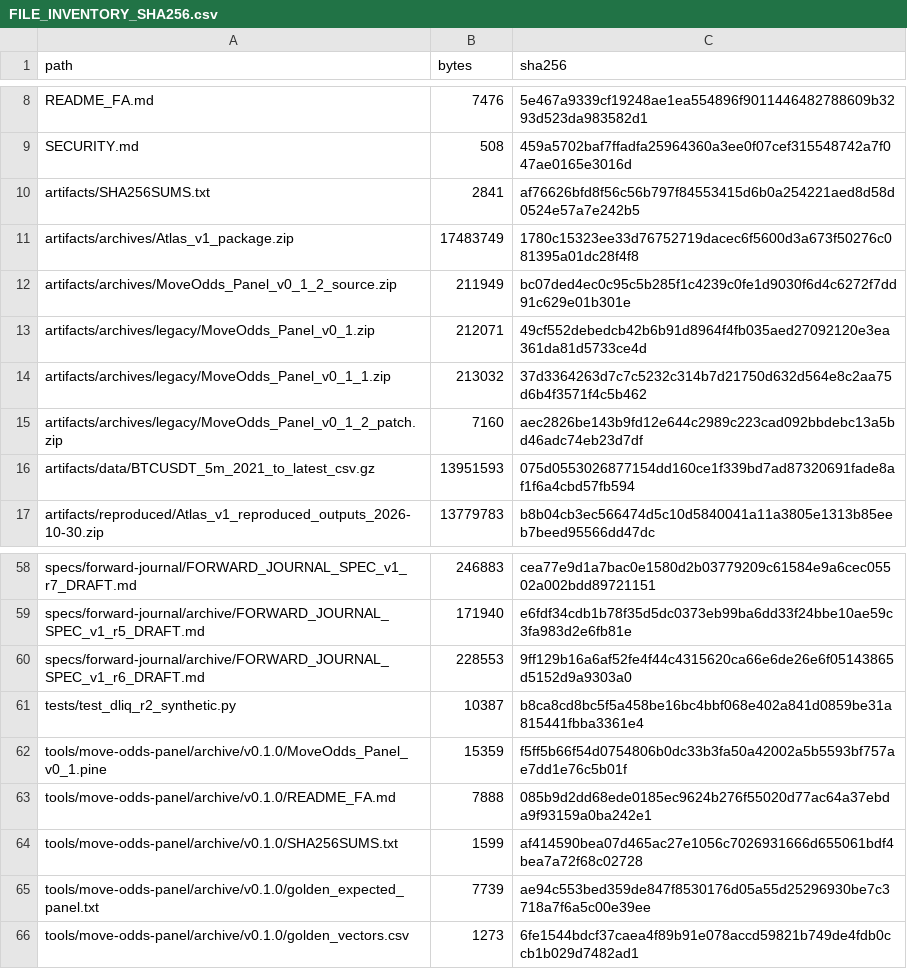
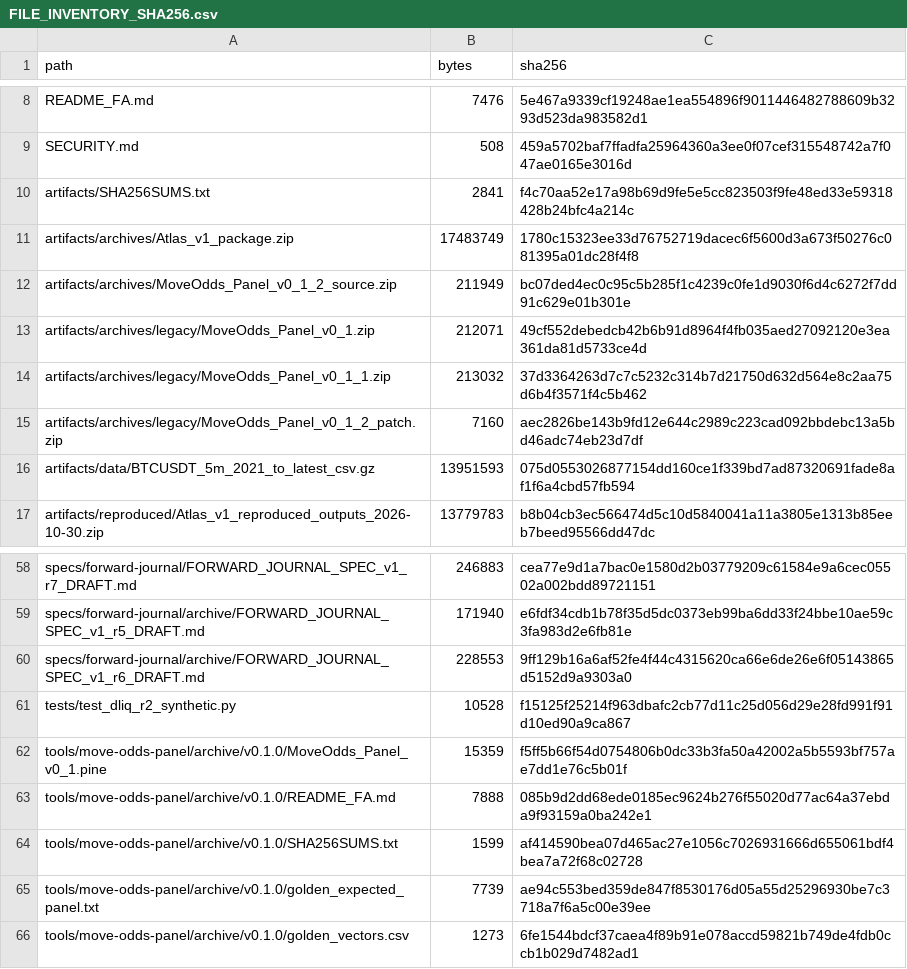
Before and after one commit to aminshahsaheb/btc-signal-lab, a CSV file: docs/FILE_INVENTORY_SHA256.csv, drawn as a sheet; only a part is shown, gaps mark what is left out.

Commit message:
chore: update checkpoint test inventory hashes

```diff
--- a/docs/FILE_INVENTORY_SHA256.csv
+++ b/docs/FILE_INVENTORY_SHA256.csv
@@ -9,3 +9,3 @@ README_FA.md,7476,5e467a9339cf19248ae1ea554896f9011446482788609b3293d523da983582
 SECURITY.md,508,459a5702baf7ffadfa25964360a3ee0f07cef315548742a7f047ae0165e3016d
-artifacts/SHA256SUMS.txt,2841,af76626bfd8f56c56b797f84553415d6b0a254221aed8d58d0524e57a7e242b5
+artifacts/SHA256SUMS.txt,2841,f4c70aa52e17a98b69d9fe5e5cc823503f9fe48ed33e59318428b24bfc4a214c
 artifacts/archives/Atlas_v1_package.zip,17483749,1780c15323ee33d76752719dacec6f5600d3a673f50276c081395a01dc28f4f8
@@ -60,3 +60,3 @@ specs/forward-journal/archive/FORWARD_JOURNAL_SPEC_v1_r5_DRAFT.md,171940,e6fdf34
 specs/forward-journal/archive/FORWARD_JOURNAL_SPEC_v1_r6_DRAFT.md,228553,9ff129b16a6af52fe4f44c4315620ca66e6de26e6f05143865d5152d9a9303a0
-tests/test_dliq_r2_synthetic.py,10387,b8ca8cd8bc5f5a458be16bc4bbf068e402a841d0859be31a815441fbba3361e4
+tests/test_dliq_r2_synthetic.py,10528,f15125f25214f963dbafc2cb77d11c25d056d29e28fd991f91d10ed90a9ca867
 tools/move-odds-panel/archive/v0.1.0/MoveOdds_Panel_v0_1.pine,15359,f5ff5b66f54d0754806b0dc33b3fa50a42002a5b5593bf757ae7dd1e76c5b01f
```
